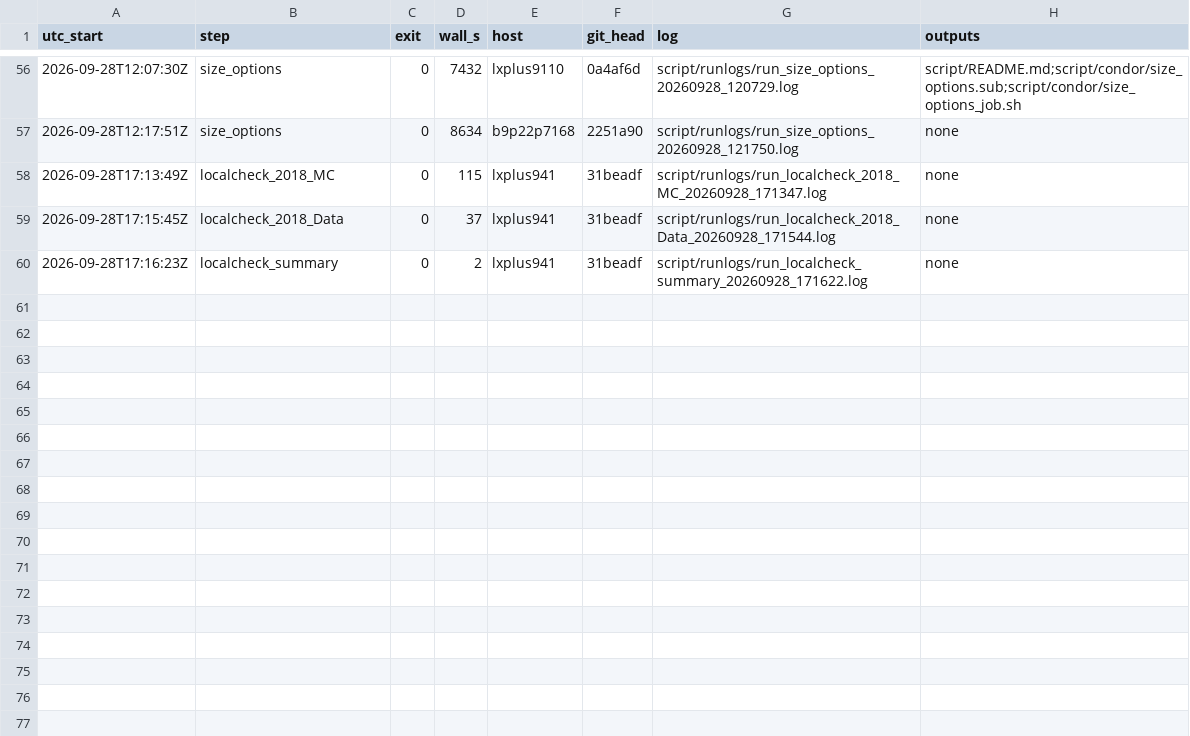
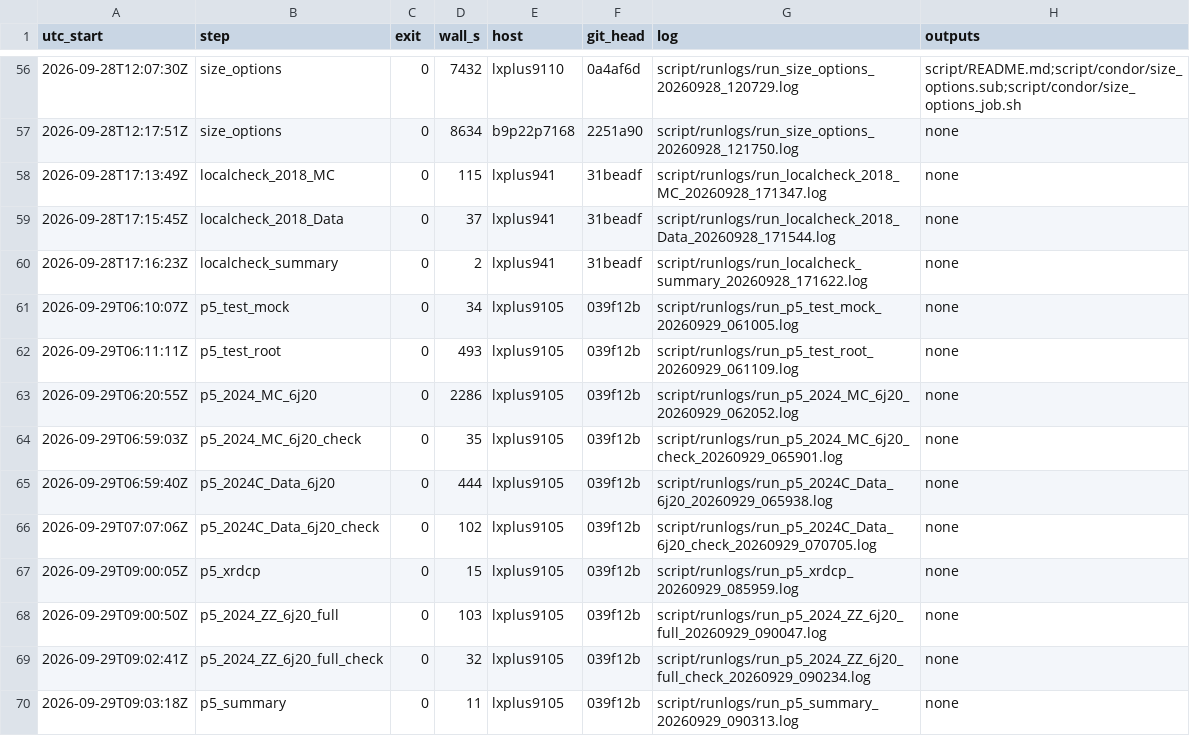
Before and after one commit to Junghyun-Lee-Physicist/NtupleForge, a TSV file: script/runlogs/LEDGER.tsv, drawn as a sheet; only a part is shown, gaps mark what is left out.

Commit message:
lxplus: P5 checks of the 2024 skim + audit (ROOT 6.30, real files), preflights; skim pilot submitted

```diff
--- a/script/runlogs/LEDGER.tsv
+++ b/script/runlogs/LEDGER.tsv
@@ -60 +60,11 @@ utc_start	step	exit	wall_s	host	git_head	log	outputs
 2026-09-28T17:16:23Z	localcheck_summary	0	2	lxplus941	31beadf	script/runlogs/run_localcheck_summary_20260928_171622.log	none
+2026-09-29T06:10:07Z	p5_test_mock	0	34	lxplus9105	039f12b	script/runlogs/run_p5_test_mock_20260929_061005.log	none
+2026-09-29T06:11:11Z	p5_test_root	0	493	lxplus9105	039f12b	script/runlogs/run_p5_test_root_20260929_061109.log	none
+2026-09-29T06:20:55Z	p5_2024_MC_6j20	0	2286	lxplus9105	039f12b	script/runlogs/run_p5_2024_MC_6j20_20260929_062052.log	none
+2026-09-29T06:59:03Z	p5_2024_MC_6j20_check	0	35	lxplus9105	039f12b	script/runlogs/run_p5_2024_MC_6j20_check_20260929_065901.log	none
+2026-09-29T06:59:40Z	p5_2024C_Data_6j20	0	444	lxplus9105	039f12b	script/runlogs/run_p5_2024C_Data_6j20_20260929_065938.log	none
+2026-09-29T07:07:06Z	p5_2024C_Data_6j20_check	0	102	lxplus9105	039f12b	script/runlogs/run_p5_2024C_Data_6j20_check_20260929_070705.log	none
+2026-09-29T09:00:05Z	p5_xrdcp	0	15	lxplus9105	039f12b	script/runlogs/run_p5_xrdcp_20260929_085959.log	none
+2026-09-29T09:00:50Z	p5_2024_ZZ_6j20_full	0	103	lxplus9105	039f12b	script/runlogs/run_p5_2024_ZZ_6j20_full_20260929_090047.log	none
+2026-09-29T09:02:41Z	p5_2024_ZZ_6j20_full_check	0	32	lxplus9105	039f12b	script/runlogs/run_p5_2024_ZZ_6j20_full_check_20260929_090234.log	none
+2026-09-29T09:03:18Z	p5_summary	0	11	lxplus9105	039f12b	script/runlogs/run_p5_summary_20260929_090313.log	none
```
Also changed, not shown: 17 other files.
